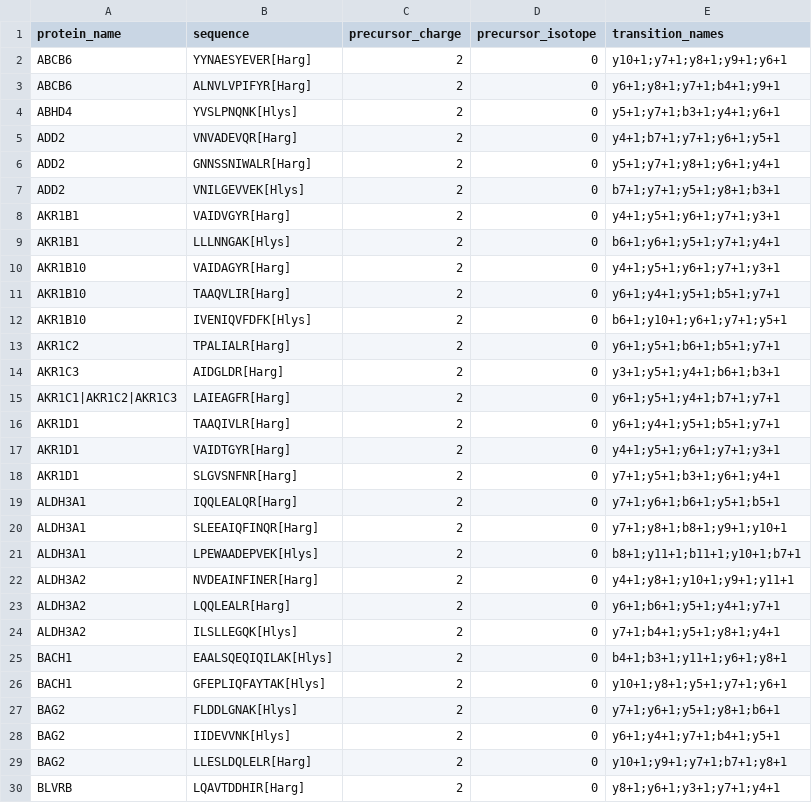
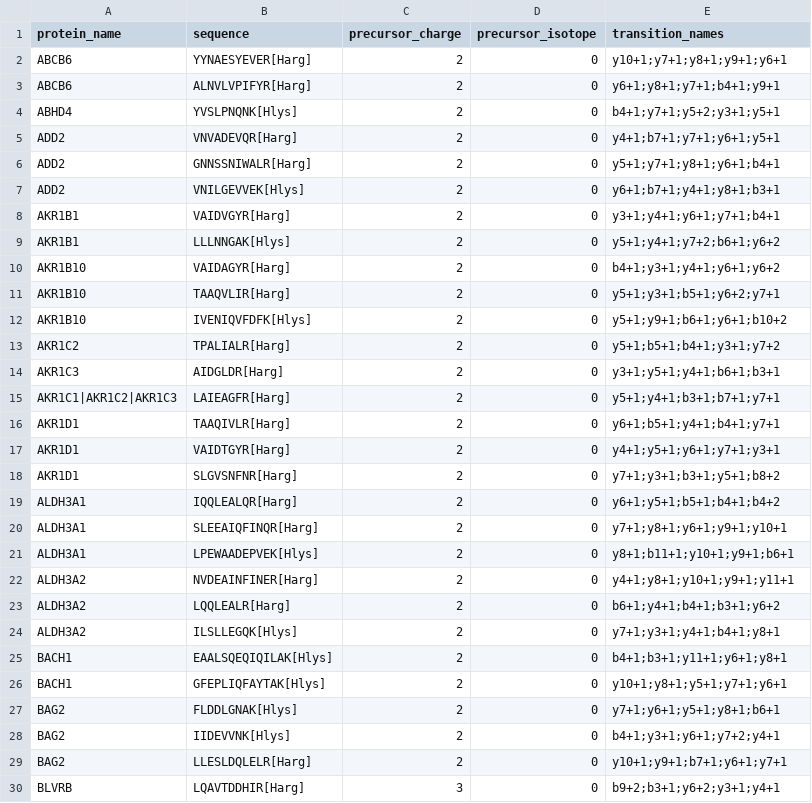
Before and after one commit to nwamsley1/Pioneer.jl, a CSV file: data/parquet/transition_list.csv, drawn as a sheet; only a part is shown; the diff covers the shown part only.

```diff
--- a/data/parquet/transition_list.csv
+++ b/data/parquet/transition_list.csv
@@ -3,23 +3,23 @@ ABCB6,YYNAESYEVER[Harg],2,0,y10+1;y7+1;y8+1;y9+1;y6+1
 ABCB6,ALNVLVPIFYR[Harg],2,0,y6+1;y8+1;y7+1;b4+1;y9+1
-ABHD4,YVSLPNQNK[Hlys],2,0,y5+1;y7+1;b3+1;y4+1;y6+1
+ABHD4,YVSLPNQNK[Hlys],2,0,b4+1;y7+1;y5+2;y3+1;y5+1
 ADD2,VNVADEVQR[Harg],2,0,y4+1;b7+1;y7+1;y6+1;y5+1
-ADD2,GNNSSNIWALR[Harg],2,0,y5+1;y7+1;y8+1;y6+1;y4+1
-ADD2,VNILGEVVEK[Hlys],2,0,b7+1;y7+1;y5+1;y8+1;b3+1
-AKR1B1,VAIDVGYR[Harg],2,0,y4+1;y5+1;y6+1;y7+1;y3+1
-AKR1B1,LLLNNGAK[Hlys],2,0,b6+1;y6+1;y5+1;y7+1;y4+1
-AKR1B10,VAIDAGYR[Harg],2,0,y4+1;y5+1;y6+1;y7+1;y3+1
-AKR1B10,TAAQVLIR[Harg],2,0,y6+1;y4+1;y5+1;b5+1;y7+1
-AKR1B10,IVENIQVFDFK[Hlys],2,0,b6+1;y10+1;y6+1;y7+1;y5+1
-AKR1C2,TPALIALR[Harg],2,0,y6+1;y5+1;b6+1;b5+1;y7+1
+ADD2,GNNSSNIWALR[Harg],2,0,y5+1;y7+1;y8+1;y6+1;b4+1
+ADD2,VNILGEVVEK[Hlys],2,0,y6+1;b7+1;y4+1;y8+1;b3+1
+AKR1B1,VAIDVGYR[Harg],2,0,y3+1;y4+1;y6+1;y7+1;b4+1
+AKR1B1,LLLNNGAK[Hlys],2,0,y5+1;y4+1;y7+2;b6+1;y6+2
+AKR1B10,VAIDAGYR[Harg],2,0,b4+1;y3+1;y4+1;y6+1;y6+2
+AKR1B10,TAAQVLIR[Harg],2,0,y5+1;y3+1;b5+1;y6+2;y7+1
+AKR1B10,IVENIQVFDFK[Hlys],2,0,y5+1;y9+1;b6+1;y6+1;b10+2
+AKR1C2,TPALIALR[Harg],2,0,y5+1;b5+1;b4+1;y3+1;y7+2
 AKR1C3,AIDGLDR[Harg],2,0,y3+1;y5+1;y4+1;b6+1;b3+1
-AKR1C1|AKR1C2|AKR1C3,LAIEAGFR[Harg],2,0,y6+1;y5+1;y4+1;b7+1;y7+1
-AKR1D1,TAAQIVLR[Harg],2,0,y6+1;y4+1;y5+1;b5+1;y7+1
+AKR1C1|AKR1C2|AKR1C3,LAIEAGFR[Harg],2,0,y5+1;y4+1;b3+1;b7+1;y7+1
+AKR1D1,TAAQIVLR[Harg],2,0,y6+1;b5+1;y4+1;b4+1;y7+1
 AKR1D1,VAIDTGYR[Harg],2,0,y4+1;y5+1;y6+1;y7+1;y3+1
-AKR1D1,SLGVSNFNR[Harg],2,0,y7+1;y5+1;b3+1;y6+1;y4+1
-ALDH3A1,IQQLEALQR[Harg],2,0,y7+1;y6+1;b6+1;y5+1;b5+1
-ALDH3A1,SLEEAIQFINQR[Harg],2,0,y7+1;y8+1;b8+1;y9+1;y10+1
-ALDH3A1,LPEWAADEPVEK[Hlys],2,0,b8+1;y11+1;b11+1;y10+1;b7+1
+AKR1D1,SLGVSNFNR[Harg],2,0,y7+1;y3+1;b3+1;y5+1;b8+2
+ALDH3A1,IQQLEALQR[Harg],2,0,y6+1;y5+1;b5+1;b4+1;b4+2
+ALDH3A1,SLEEAIQFINQR[Harg],2,0,y7+1;y8+1;y6+1;y9+1;y10+1
+ALDH3A1,LPEWAADEPVEK[Hlys],2,0,y8+1;b11+1;y10+1;y9+1;b6+1
 ALDH3A2,NVDEAINFINER[Harg],2,0,y4+1;y8+1;y10+1;y9+1;y11+1
-ALDH3A2,LQQLEALR[Harg],2,0,y6+1;b6+1;y5+1;y4+1;y7+1
-ALDH3A2,ILSLLEGQK[Hlys],2,0,y7+1;b4+1;y5+1;y8+1;y4+1
+ALDH3A2,LQQLEALR[Harg],2,0,b6+1;y4+1;b4+1;b3+1;y6+2
+ALDH3A2,ILSLLEGQK[Hlys],2,0,y7+1;y3+1;y4+1;b4+1;y8+1
 BACH1,EAALSQEQIQILAK[Hlys],2,0,b4+1;b3+1;y11+1;y6+1;y8+1
@@ -27,4 +27,4 @@ BACH1,GFEPLIQFAYTAK[Hlys],2,0,y10+1;y8+1;y5+1;y7+1;y6+1
 BAG2,FLDDLGNAK[Hlys],2,0,y7+1;y6+1;y5+1;y8+1;b6+1
-BAG2,IIDEVVNK[Hlys],2,0,y6+1;y4+1;y7+1;b4+1;y5+1
-BAG2,LLESLDQLELR[Harg],2,0,y10+1;y9+1;y7+1;b7+1;y8+1
-BLVRB,LQAVTDDHIR[Harg],2,0,y8+1;y6+1;y3+1;y7+1;y4+1
+BAG2,IIDEVVNK[Hlys],2,0,b4+1;y3+1;y6+1;y7+2;y4+1
+BAG2,LLESLDQLELR[Harg],2,0,y10+1;y9+1;b7+1;y6+1;y7+1
+BLVRB,LQAVTDDHIR[Harg],3,0,b9+2;b3+1;y6+2;y3+1;y4+1
```
Also changed, not shown: 1 added row and 155 edited cells elsewhere in this file, data/parquet/iapi_method.csv, 17 other files.
